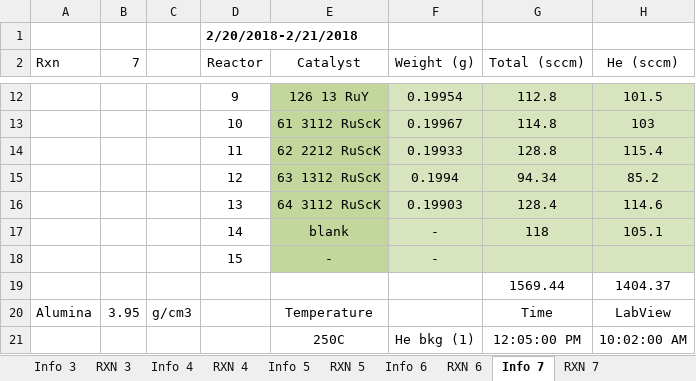
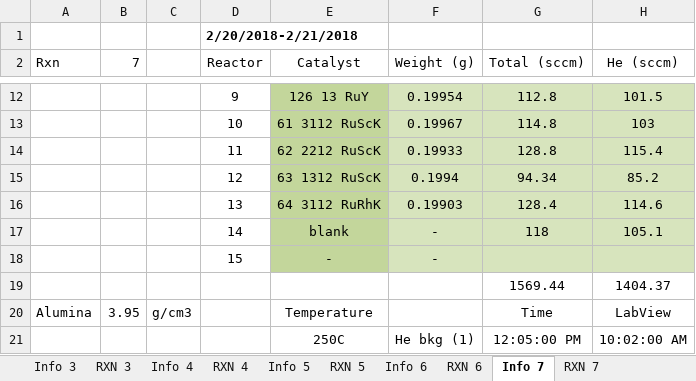
Before and after one commit to traswill/CatalystExMachina, an Excel workbook: TheKesselRun/Data/RAW/NH3_v4_Data.xlsx, sheet Info 7, drawn as a sheet; only a part is shown, gaps mark what is left out; values as stored, in another font and other column widths than the file's, no borders; the diff names each change by its address in the sheet, - before the commit and + after, or states it on an @@ line.

```diff
--- a/TheKesselRun/Data/RAW/NH3_v4_Data.xlsx (sheet Info 7)
+++ b/TheKesselRun/Data/RAW/NH3_v4_Data.xlsx (sheet Info 7)
-E16 (Catalyst): 64 3112 RuScK
+E16 (Catalyst): 64 3112 RuRhK
```
Also changed, not shown: sheet RXN 5, sheet Info 5, 6 other files.
